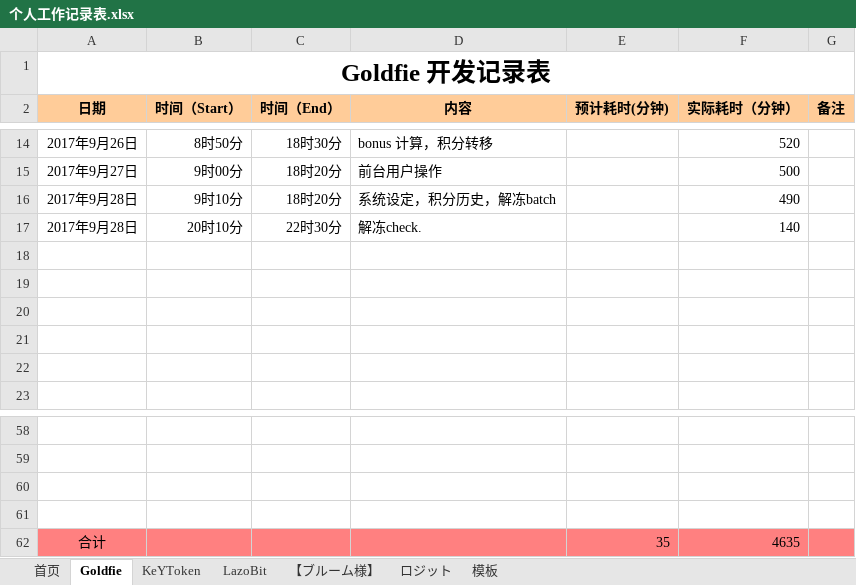
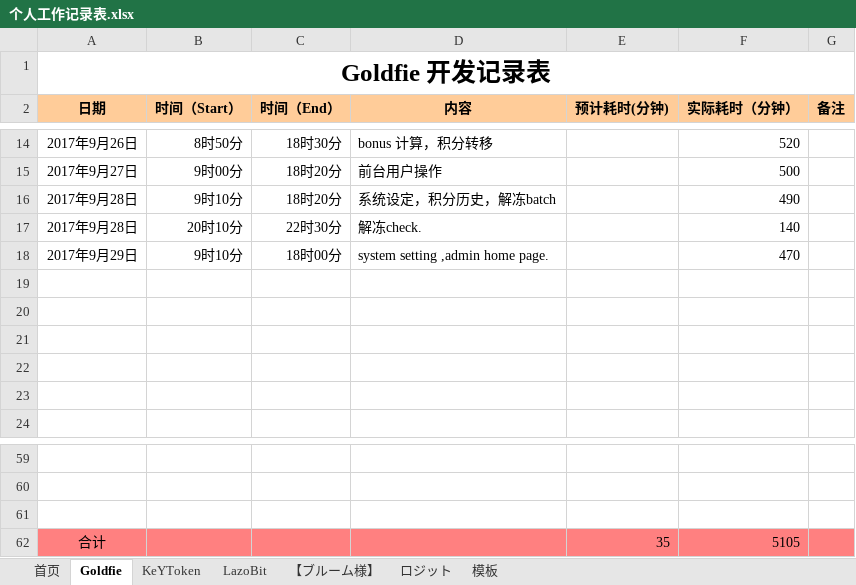
Before and after one commit to maty-onepiece/-, an Excel workbook: 个人工作记录表.xlsx, sheet Goldfie, drawn as a sheet; only a part is shown, gaps mark what is left out; values as stored, in another font and other column widths than the file's, no borders; removed rows and columns are numbered as before the commit, all else as after; the diff names each change by its address in the sheet, - before the commit and + after, or states it on an @@ line.

Commit message:
update

```diff
--- a/个人工作记录表.xlsx (sheet Goldfie)
+++ b/个人工作记录表.xlsx (sheet Goldfie)
+row 18: 2017年9月29日 | 9时10分 | 18时00分 | system setting ,admin home page. |  | 470
-row 61: (empty)
-F62 (实际耗时（分钟）): 4635
+F62 (实际耗时（分钟）): 5105
```
